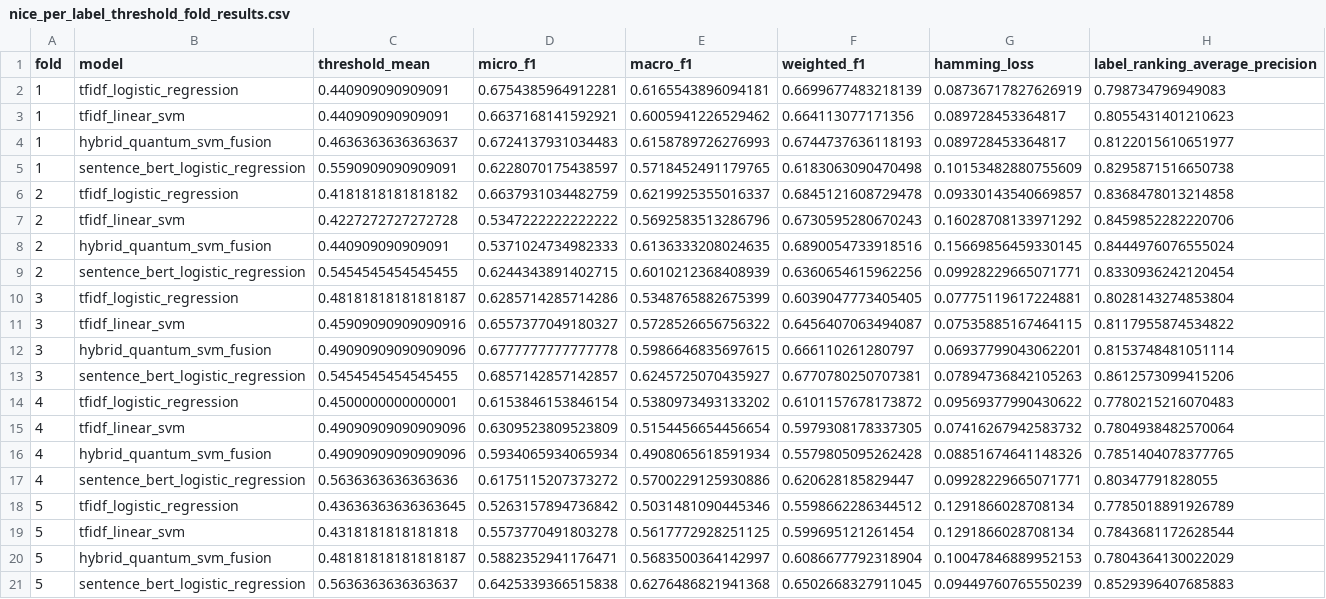
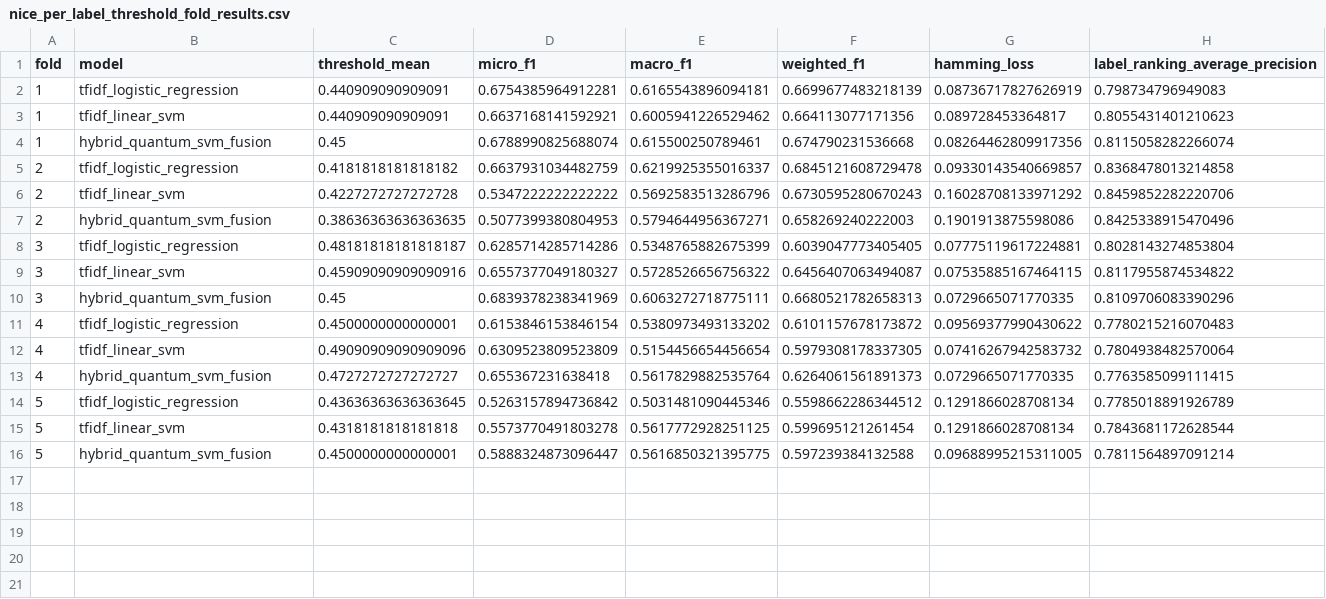
Before and after one commit to Lancelot-sys25/Quantum-Inspired-NFR-Classification, a CSV file: reports/nice_per_label_threshold_fold_results.csv, drawn as a sheet.

```diff
--- a/reports/nice_per_label_threshold_fold_results.csv
+++ b/reports/nice_per_label_threshold_fold_results.csv
@@ -3,19 +3,14 @@ fold,model,threshold_mean,micro_f1,macro_f1,weighted_f1,hamming_loss,label_ranki
 1,tfidf_linear_svm,0.440909090909091,0.6637168141592921,0.6005941226529462,0.664113077171356,0.089728453364817,0.8055431401210623
-1,hybrid_quantum_svm_fusion,0.4636363636363637,0.6724137931034483,0.6158789726276993,0.6744737636118193,0.089728453364817,0.8122015610651977
-1,sentence_bert_logistic_regression,0.5590909090909091,0.6228070175438597,0.5718452491179765,0.6183063090470498,0.10153482880755609,0.8295871516650738
+1,hybrid_quantum_svm_fusion,0.45,0.6788990825688074,0.615500250789461,0.674790231536668,0.08264462809917356,0.8115058282266074
 2,tfidf_logistic_regression,0.4181818181818182,0.6637931034482759,0.6219925355016337,0.6845121608729478,0.09330143540669857,0.8368478013214858
 2,tfidf_linear_svm,0.4227272727272728,0.5347222222222222,0.5692583513286796,0.6730595280670243,0.16028708133971292,0.8459852282220706
-2,hybrid_quantum_svm_fusion,0.440909090909091,0.5371024734982333,0.6136333208024635,0.6890054733918516,0.15669856459330145,0.8444976076555024
-2,sentence_bert_logistic_regression,0.5454545454545455,0.6244343891402715,0.6010212368408939,0.6360654615962256,0.09928229665071771,0.8330936242120454
+2,hybrid_quantum_svm_fusion,0.38636363636363635,0.5077399380804953,0.5794644956367271,0.658269240222003,0.1901913875598086,0.8425338915470496
 3,tfidf_logistic_regression,0.48181818181818187,0.6285714285714286,0.5348765882675399,0.6039047773405405,0.07775119617224881,0.8028143274853804
 3,tfidf_linear_svm,0.45909090909090916,0.6557377049180327,0.5728526656756322,0.6456407063494087,0.07535885167464115,0.8117955874534822
-3,hybrid_quantum_svm_fusion,0.49090909090909096,0.6777777777777778,0.5986646835697615,0.666110261280797,0.06937799043062201,0.8153748481051114
-3,sentence_bert_logistic_regression,0.5454545454545455,0.6857142857142857,0.6245725070435927,0.6770780250707381,0.07894736842105263,0.8612573099415206
+3,hybrid_quantum_svm_fusion,0.45,0.6839378238341969,0.6063272718775111,0.6680521782658313,0.0729665071770335,0.8109706083390296
 4,tfidf_logistic_regression,0.4500000000000001,0.6153846153846154,0.5380973493133202,0.6101157678173872,0.09569377990430622,0.7780215216070483
 4,tfidf_linear_svm,0.49090909090909096,0.6309523809523809,0.5154456654456654,0.5979308178337305,0.07416267942583732,0.7804938482570064
-4,hybrid_quantum_svm_fusion,0.49090909090909096,0.5934065934065934,0.4908065618591934,0.5579805095262428,0.08851674641148326,0.7851404078377765
-4,sentence_bert_logistic_regression,0.5636363636363636,0.6175115207373272,0.5700229125930886,0.620628185829447,0.09928229665071771,0.80347791828055
+4,hybrid_quantum_svm_fusion,0.4727272727272727,0.655367231638418,0.5617829882535764,0.6264061561891373,0.0729665071770335,0.7763585099111415
 5,tfidf_logistic_regression,0.43636363636363645,0.5263157894736842,0.5031481090445346,0.5598662286344512,0.1291866028708134,0.7785018891926789
 5,tfidf_linear_svm,0.4318181818181818,0.5573770491803278,0.5617772928251125,0.599695121261454,0.1291866028708134,0.7843681172628544
-5,hybrid_quantum_svm_fusion,0.48181818181818187,0.5882352941176471,0.5683500364142997,0.6086677792318904,0.10047846889952153,0.7804364130022029
-5,sentence_bert_logistic_regression,0.5636363636363637,0.6425339366515838,0.6276486821941368,0.6502668327911045,0.09449760765550239,0.8529396407685883
+5,hybrid_quantum_svm_fusion,0.4500000000000001,0.5888324873096447,0.5616850321395775,0.597239384132588,0.09688995215311005,0.7811564897091214
```
Also changed, not shown: reports/nice_ablation_fold_results.csv, reports/nice_cv_fold_results.csv, 21 other files.
